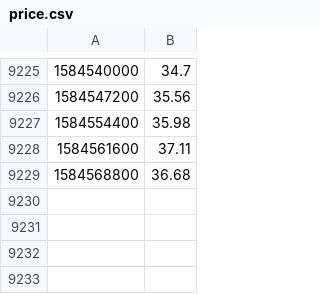
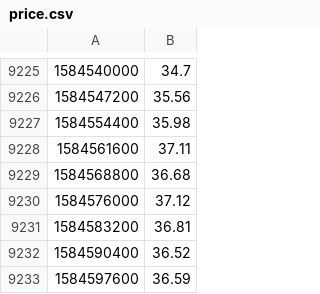
Before and after one commit to aboutmonero/aboutmonero, a CSV file: price.csv, drawn as a sheet; only a part is shown, gaps mark what is left out; the diff names each change by its address in the sheet, - before the commit and + after, or states it on an @@ line.

```diff
--- a/price.csv
+++ b/price.csv
+row 9230: 1584576000 | 37.12
+row 9231: 1584583200 | 36.81
+row 9232: 1584590400 | 36.52
+row 9233: 1584597600 | 36.59
```
Also changed, not shown: latest.csv, 45 other files.
